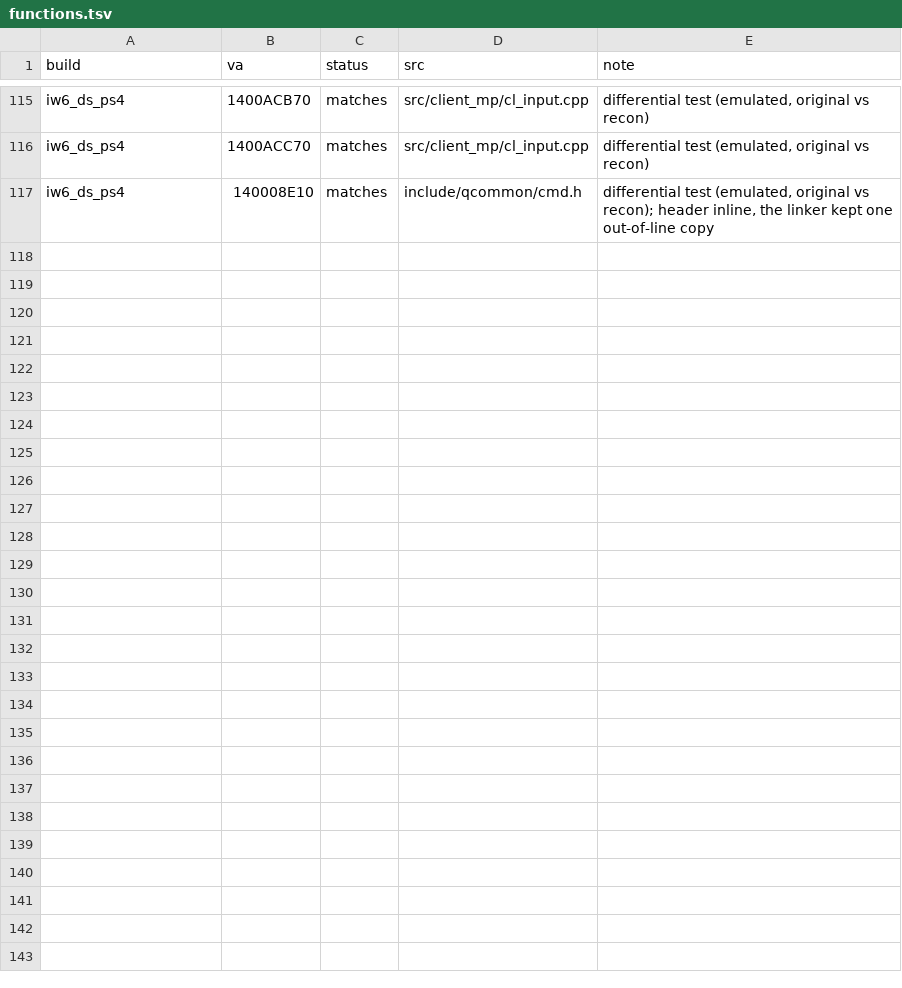
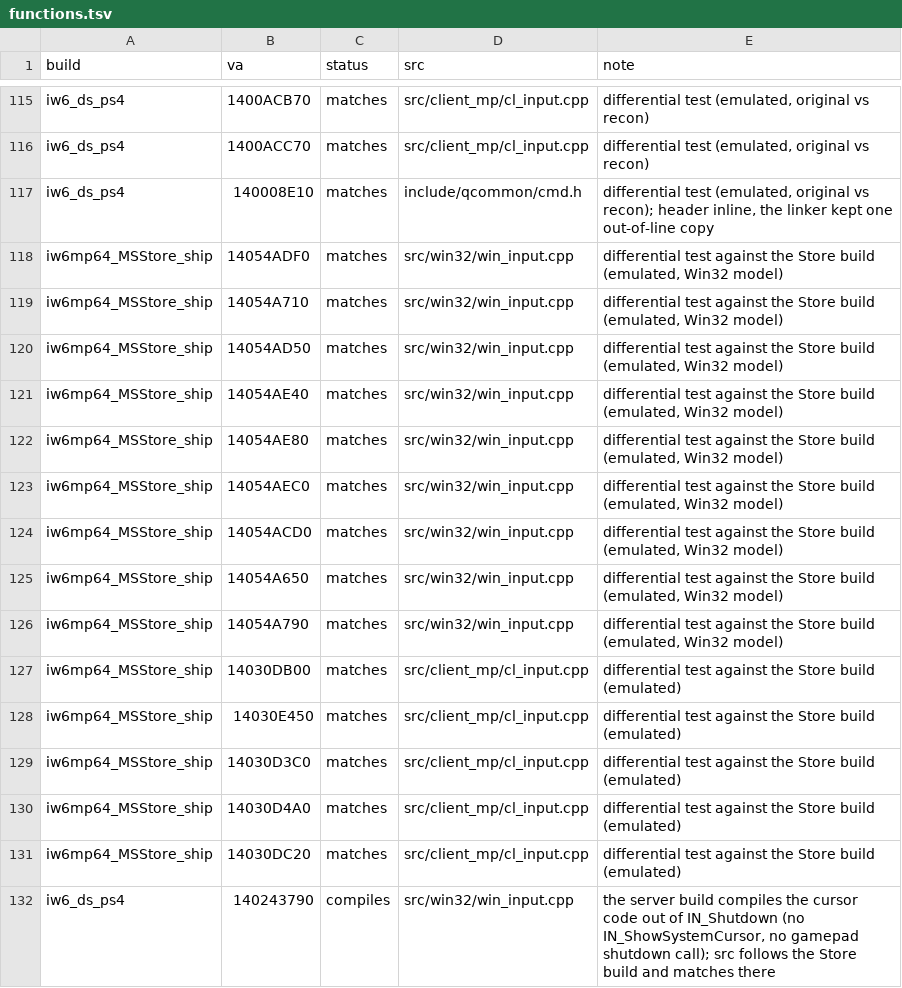
Before and after one commit to lizardpeter/ghosts-decomp, a TSV file: records/functions.tsv, drawn as a sheet; only a part is shown, gaps mark what is left out.

```diff
--- a/records/functions.tsv
+++ b/records/functions.tsv
@@ -117 +117,16 @@ iw6_ds_ps4	1400ACC70	matches	src/client_mp/cl_input.cpp	differential test (emula
 iw6_ds_ps4	140008E10	matches	include/qcommon/cmd.h	differential test (emulated, original vs recon); header inline, the linker kept one out-of-line copy
+iw6mp64_MSStore_ship	14054ADF0	matches	src/win32/win_input.cpp	differential test against the Store build (emulated, Win32 model)
+iw6mp64_MSStore_ship	14054A710	matches	src/win32/win_input.cpp	differential test against the Store build (emulated, Win32 model)
+iw6mp64_MSStore_ship	14054AD50	matches	src/win32/win_input.cpp	differential test against the Store build (emulated, Win32 model)
+iw6mp64_MSStore_ship	14054AE40	matches	src/win32/win_input.cpp	differential test against the Store build (emulated, Win32 model)
+iw6mp64_MSStore_ship	14054AE80	matches	src/win32/win_input.cpp	differential test against the Store build (emulated, Win32 model)
+iw6mp64_MSStore_ship	14054AEC0	matches	src/win32/win_input.cpp	differential test against the Store build (emulated, Win32 model)
+iw6mp64_MSStore_ship	14054ACD0	matches	src/win32/win_input.cpp	differential test against the Store build (emulated, Win32 model)
+iw6mp64_MSStore_ship	14054A650	matches	src/win32/win_input.cpp	differential test against the Store build (emulated, Win32 model)
+iw6mp64_MSStore_ship	14054A790	matches	src/win32/win_input.cpp	differential test against the Store build (emulated, Win32 model)
+iw6mp64_MSStore_ship	14030DB00	matches	src/client_mp/cl_input.cpp	differential test against the Store build (emulated)
+iw6mp64_MSStore_ship	14030E450	matches	src/client_mp/cl_input.cpp	differential test against the Store build (emulated)
+iw6mp64_MSStore_ship	14030D3C0	matches	src/client_mp/cl_input.cpp	differential test against the Store build (emulated)
+iw6mp64_MSStore_ship	14030D4A0	matches	src/client_mp/cl_input.cpp	differential test against the Store build (emulated)
+iw6mp64_MSStore_ship	14030DC20	matches	src/client_mp/cl_input.cpp	differential test against the Store build (emulated)
+iw6_ds_ps4	140243790	compiles	src/win32/win_input.cpp	the server build compiles the cursor code out of IN_Shutdown (no IN_ShowSystemCursor, no gamepad shutdown call); src follows the Store build and matches there
```
Also changed, not shown: records/bugs.tsv, 27 other files.
